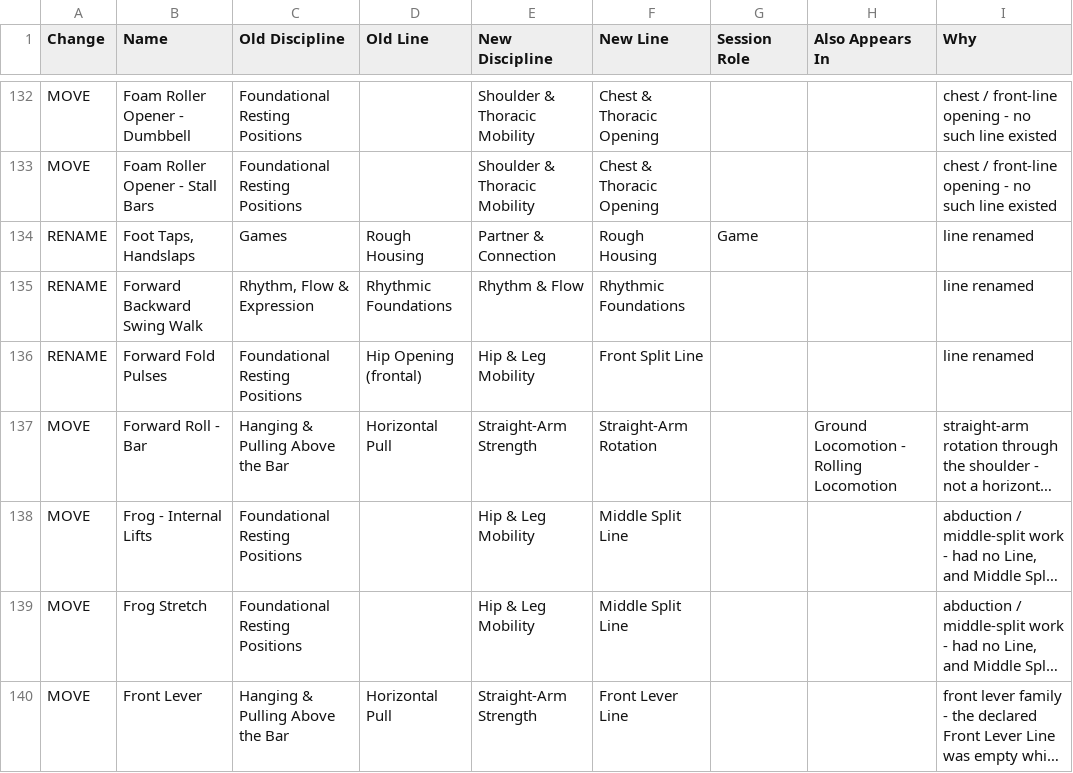
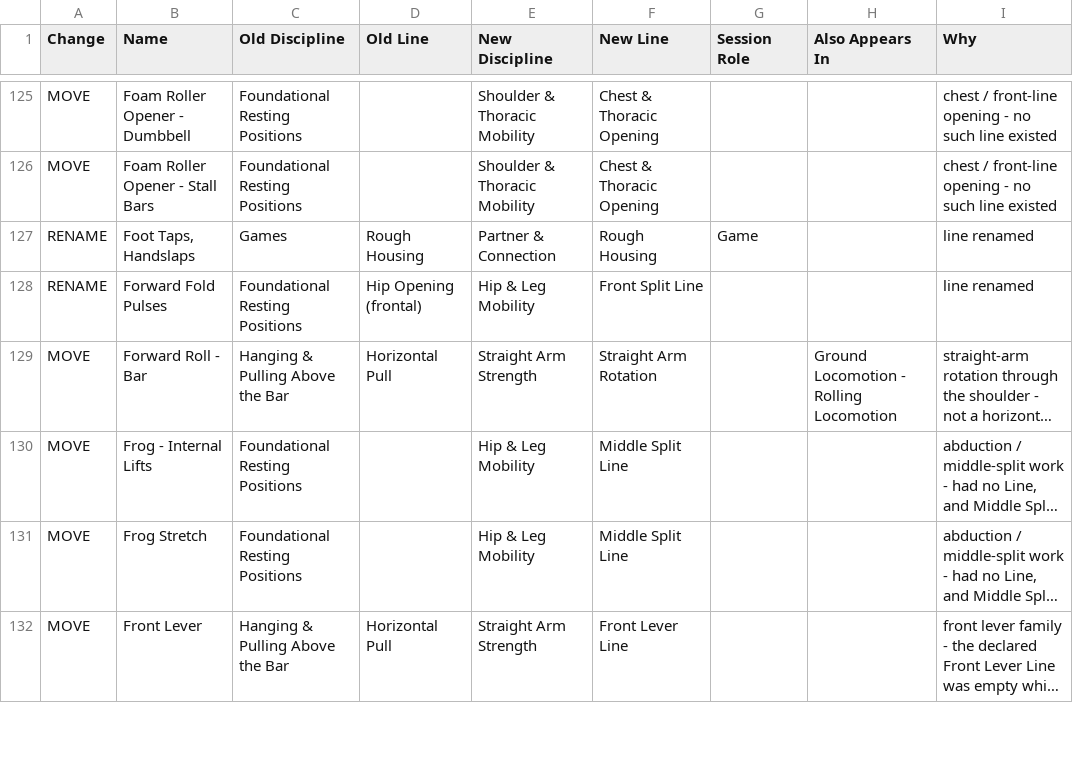
Before and after one commit to calumacutt/tmc-exercises, a CSV file: data/proposals/changes.csv, drawn as a sheet; only a part is shown, gaps mark what is left out; long unchanged cells end in …; removed rows and columns are numbered as before the commit, all else as after; the diff covers the shown part only; the diff names each change by its address in the sheet, - before the commit and + after, or states it on an @@ line.

```diff
--- a/data/proposals/changes.csv
+++ b/data/proposals/changes.csv
-row 135: RENAME | Forward Backward Swing Walk | Rhythm, Flow & Expression | Rhythmic Foundations | Rhythm & Flow | Rhythmic Foundations |  |  | line renamed
-E129 (New Discipline): Straight-Arm Strength
+E129 (New Discipline): Straight Arm Strength
-F129 (New Line): Straight-Arm Rotation
+F129 (New Line): Straight Arm Rotation
-E132 (New Discipline): Straight-Arm Strength
+E132 (New Discipline): Straight Arm Strength
```
Also changed, not shown: 1 added row, 10 removed rows and 90 edited cells elsewhere in this file, data/lists.csv, 6 other files.
